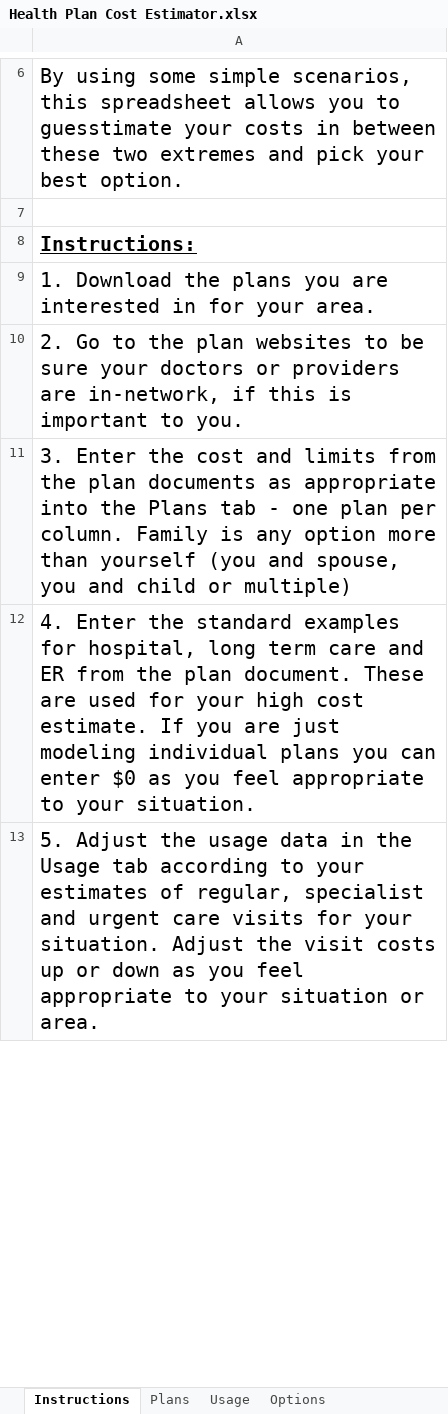
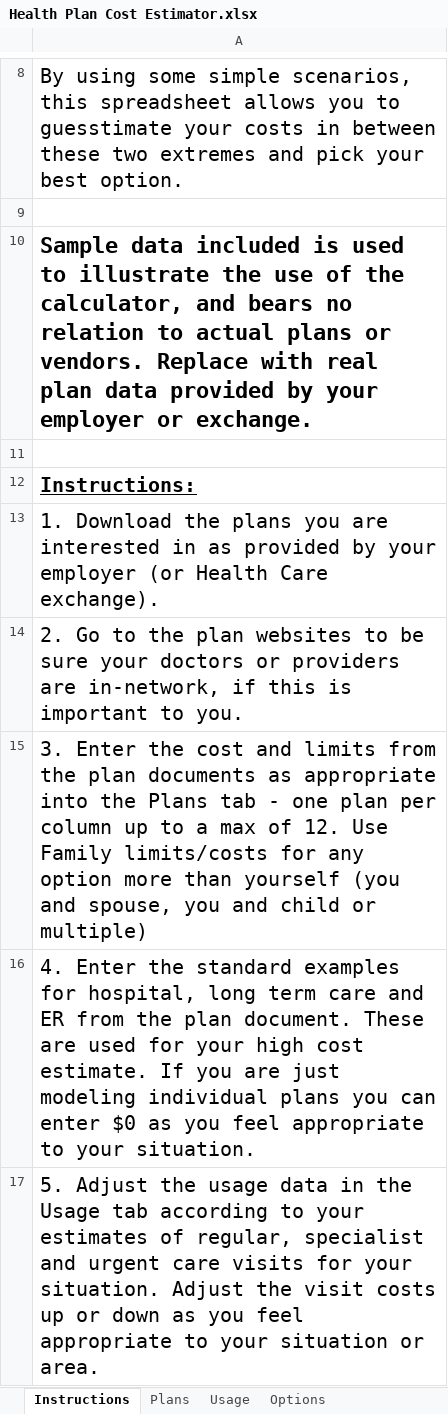
Before and after one commit to CyberAdvisor/Health-Insurance-Cost-Estimator, an Excel workbook: Health Plan Cost Estimator.xlsx, sheet Instructions, drawn as a sheet; only a part is shown, gaps mark what is left out; values as stored, in another font and other column widths than the file's, no borders; addresses are those after the commit; the diff covers the shown part only; the diff names each change by its address in the sheet, - before the commit and + after, or states it on an @@ line.

```diff
--- a/Health Plan Cost Estimator.xlsx (sheet Instructions)
+++ b/Health Plan Cost Estimator.xlsx (sheet Instructions)
+row 10: Sample data included is used to illustrate the use of the calculator, and bears no relation to actual plans or vendors. Replace with real plan data provided by your employer or exchange.
+row 11: (empty)
-A13: …interested in for your area.
+A13: …interested in as provided by your employer (or Health Care exchange).
-A15: …plan per column. Family is any option…
+A15: …plan per column up to a max of 12. Use Family limits/costs for any option…
```
Also changed, not shown: 2 added rows, 3 removed rows and 4 edited cells elsewhere in this sheet, sheet Options, sheet Plans, sheet Usage, charts or pictures.
